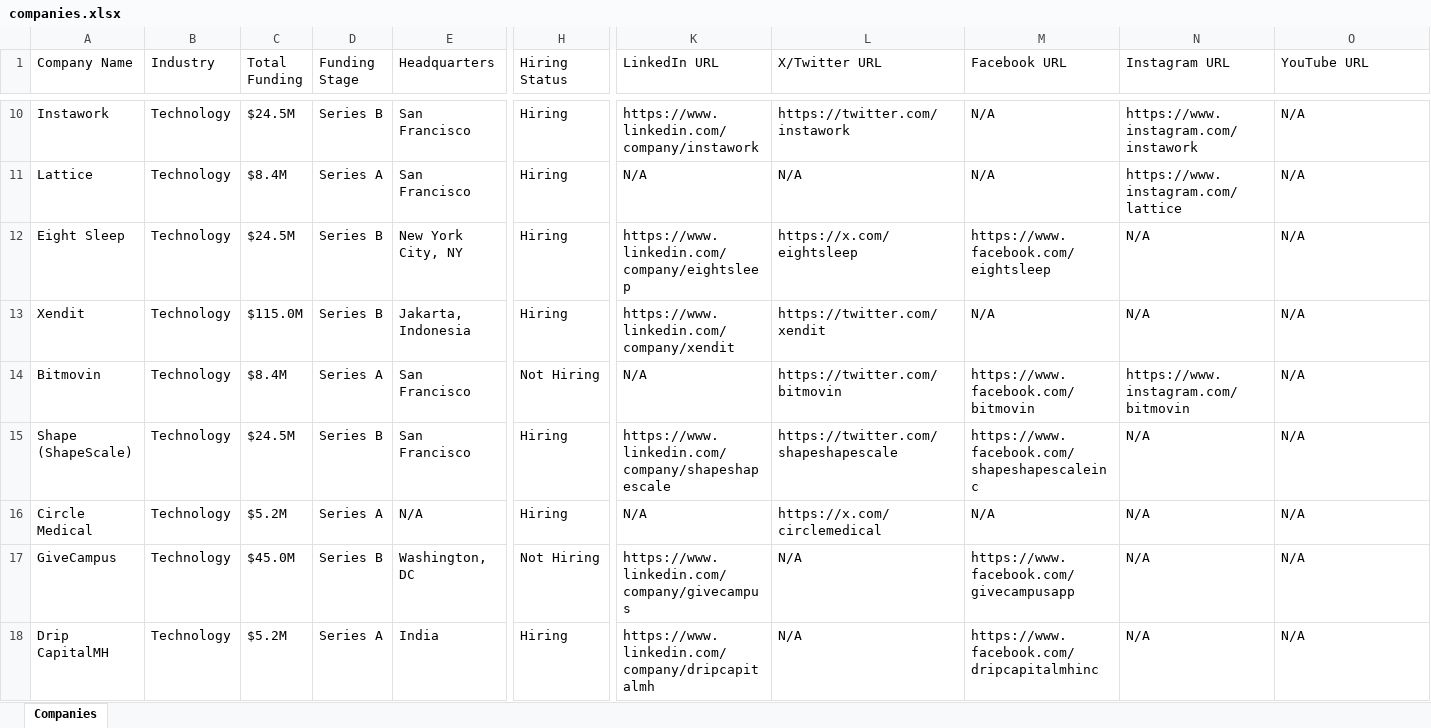
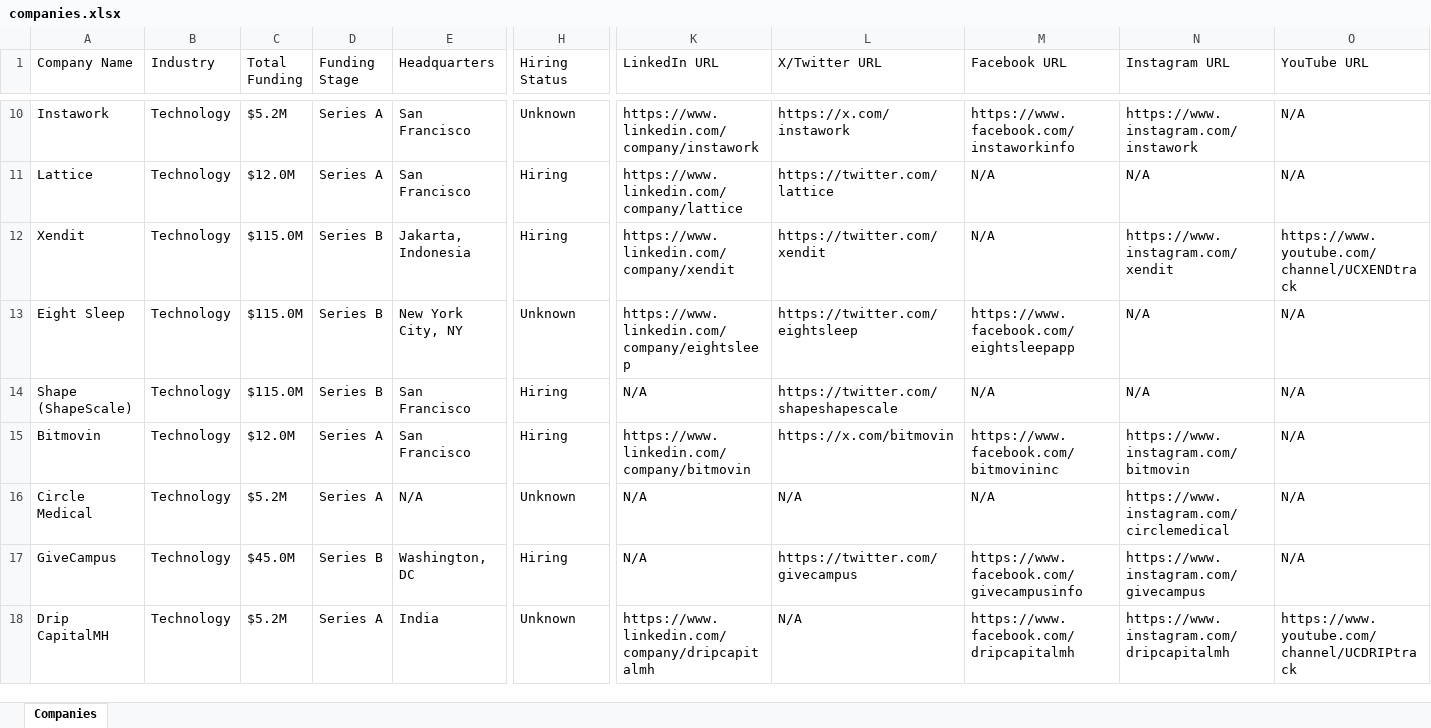
Before and after one commit to usergit535/talent_intelligence_project_2, an Excel workbook: output/companies.xlsx, sheet Companies, drawn as a sheet; only a part is shown, gaps mark what is left out; values as stored, in another font and other column widths than the file's, no cell formats; removed rows and columns are numbered as before the commit, all else as after; rows hold the shown columns only; the diff covers the shown part only; the diff names each change by its address in the sheet, - before the commit and + after, or states it on an @@ line.

```diff
--- a/output/companies.xlsx (sheet Companies)
+++ b/output/companies.xlsx (sheet Companies)
-C10 (Total Funding): $24.5M
+C10 (Total Funding): $5.2M
-D10 (Funding Stage): Series B
+D10 (Funding Stage): Series A
-H10 (Hiring Status): Hiring
+H10 (Hiring Status): Unknown
-L10 (X/Twitter URL): https://twitter.com/instawork
+L10 (X/Twitter URL): https://x.com/instawork
-M10 (Facebook URL): N/A
+M10 (Facebook URL): https://www.facebook.com/instaworkinfo
-C11 (Total Funding): $8.4M
+C11 (Total Funding): $12.0M
-K11 (LinkedIn URL): N/A
+K11 (LinkedIn URL): https://www.linkedin.com/company/lattice
-L11 (X/Twitter URL): N/A
+L11 (X/Twitter URL): https://twitter.com/lattice
-N11 (Instagram URL): https://www.instagram.com/lattice
+N11 (Instagram URL): N/A
-row 12: Eight Sleep | Technology | $24.5M | Series B | New York City, NY | Hiring | https://www.linkedin.com/company/eightsleep | https://x.com/eightsleep | https://www.facebook.com/eightsleep | N/A | N/A
-N12 (Instagram URL): N/A
+N12 (Instagram URL): https://www.instagram.com/xendit
-O12 (YouTube URL): N/A
+O12 (YouTube URL): https://www.youtube.com/channel/UCXENDtrack
-row 14: Bitmovin | Technology | $8.4M | Series A | San Francisco | Not Hiring | N/A | https://twitter.com/bitmovin | https://www.facebook.com/bitmovin | https://www.instagram.com/bitmovin | N/A
+row 13: Eight Sleep | Technology | $115.0M | Series B | New York City, NY | Unknown | https://www.linkedin.com/company/eightsleep | https://twitter.com/eightsleep | https://www.facebook.com/eightsleepapp | N/A | N/A
-C14 (Total Funding): $24.5M
+C14 (Total Funding): $115.0M
-K14 (LinkedIn URL): https://www.linkedin.com/company/shapeshapescale
+K14 (LinkedIn URL): N/A
-M14 (Facebook URL): https://www.facebook.com/shapeshapescaleinc
+M14 (Facebook URL): N/A
+row 15: Bitmovin | Technology | $12.0M | Series A | San Francisco | Hiring | https://www.linkedin.com/company/bitmovin | https://x.com/bitmovin | https://www.facebook.com/bitmovininc | https://www.instagram.com/bitmovin | N/A
-H16 (Hiring Status): Hiring
+H16 (Hiring Status): Unknown
-L16 (X/Twitter URL): https://x.com/circlemedical
+L16 (X/Twitter URL): N/A
-N16 (Instagram URL): N/A
+N16 (Instagram URL): https://www.instagram.com/circlemedical
-H17 (Hiring Status): Not Hiring
+H17 (Hiring Status): Hiring
-K17 (LinkedIn URL): https://www.linkedin.com/company/givecampus
+K17 (LinkedIn URL): N/A
-L17 (X/Twitter URL): N/A
+L17 (X/Twitter URL): https://twitter.com/givecampus
-M17 (Facebook URL): https://www.facebook.com/givecampusapp
+M17 (Facebook URL): https://www.facebook.com/givecampusinfo
-N17 (Instagram URL): N/A
+N17 (Instagram URL): https://www.instagram.com/givecampus
-H18 (Hiring Status): Hiring
+H18 (Hiring Status): Unknown
-M18 (Facebook URL): https://www.facebook.com/dripcapitalmhinc
+M18 (Facebook URL): https://www.facebook.com/dripcapitalmh
-N18 (Instagram URL): N/A
+N18 (Instagram URL): https://www.instagram.com/dripcapitalmh
-O18 (YouTube URL): N/A
+O18 (YouTube URL): https://www.youtube.com/channel/UCDRIPtrack
```
Also changed, not shown: 8 added rows, 8 removed rows and 383 edited cells elsewhere in this sheet, cell formats, 1 other file.
